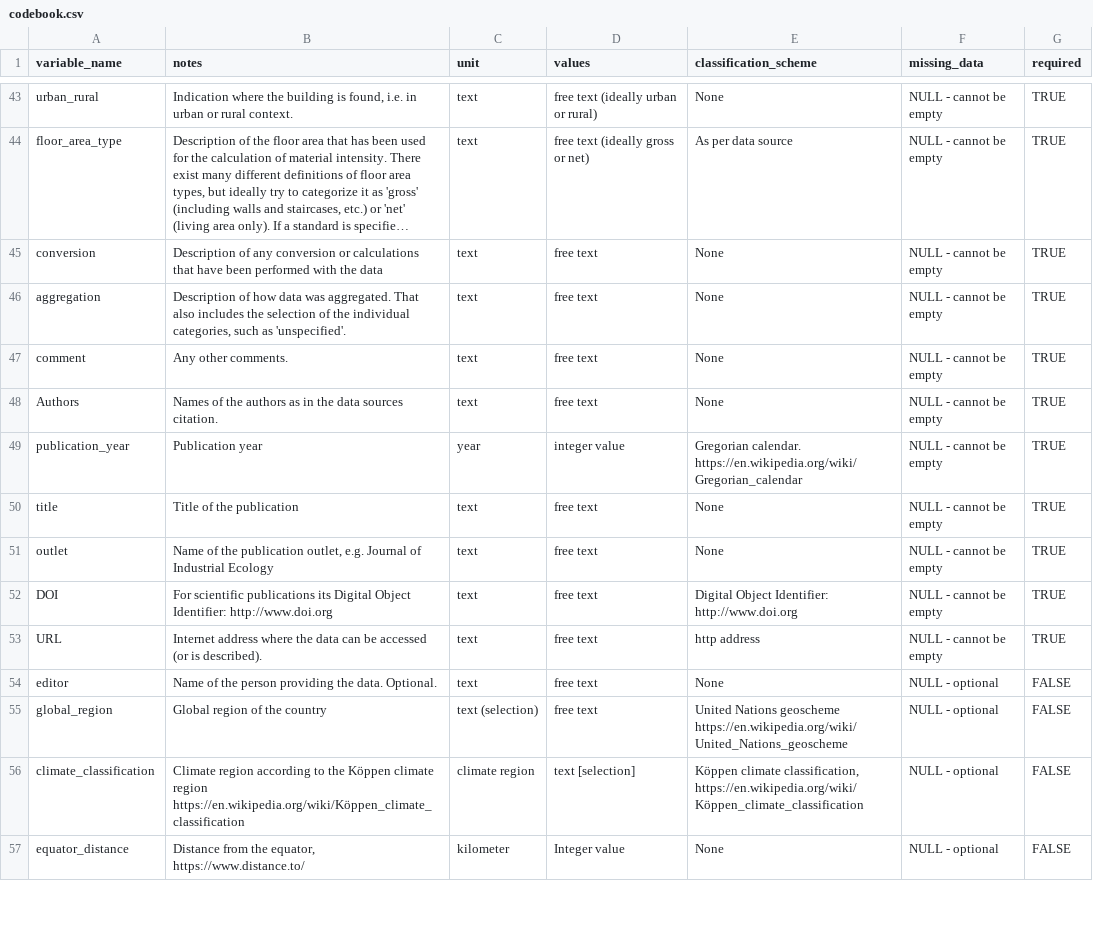
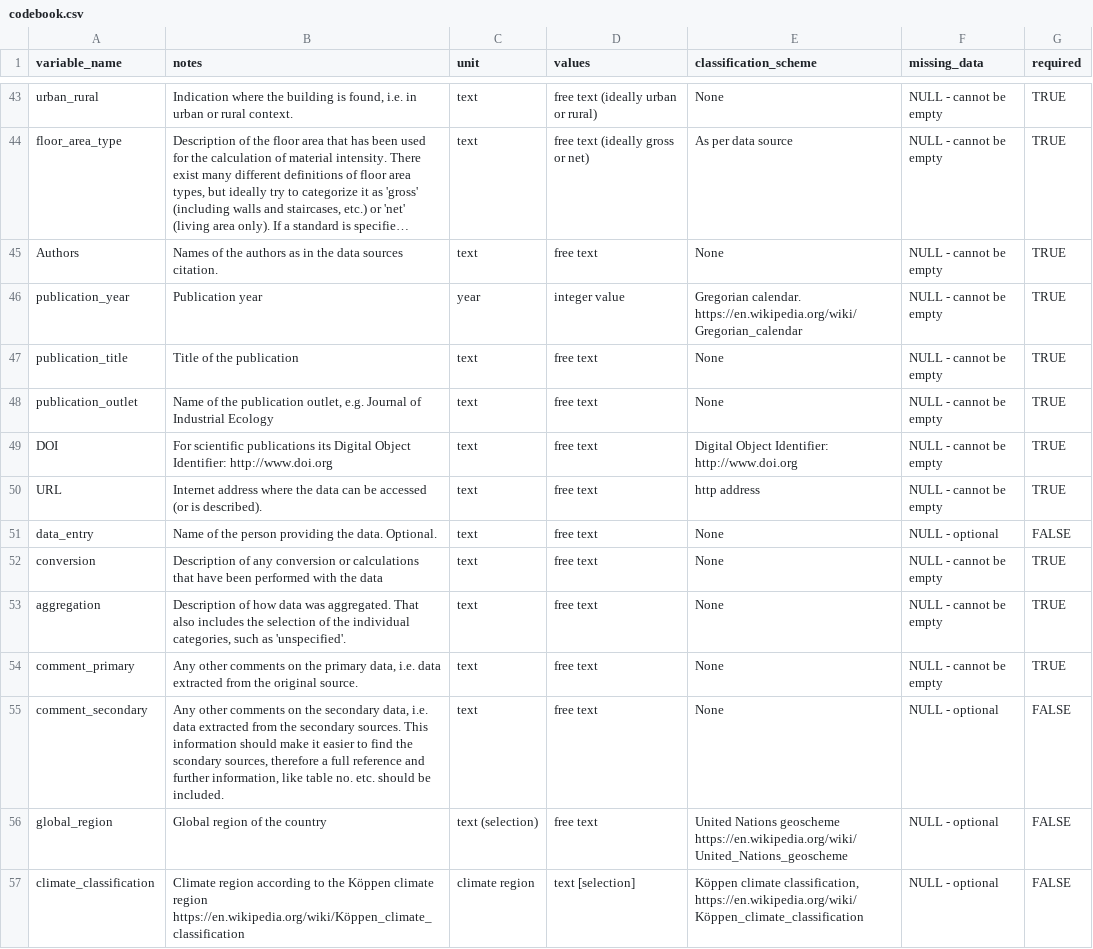
Before and after one commit to nheeren/material_intensity_db, a CSV file: codebook.csv, drawn as a sheet; only a part is shown, gaps mark what is left out; the shorter side is filled out with more unchanged rows; long unchanged cells end in …; removed rows and columns are numbered as before the commit, all else as after; the diff names each change by its address in the sheet, - before the commit and + after, or states it on an @@ line.

Commit message:
Updated database. Reworked comment columns.
Mostly changes to data/buildings.csv
- Separated comments in comment_primary
- Merged different comment columns to comments_secondary
- Some more additions to documentation

```diff
--- a/codebook.csv
+++ b/codebook.csv
+row 45: Authors | Names of the authors as in the data sources citation. | text | free text | None | NULL - cannot be empty | TRUE
@@ row 49 moved to row 46: publication_year @@
+row 47: publication_title | Title of the publication | text | free text | None | NULL - cannot be empty | TRUE
+row 48: publication_outlet | Name of the publication outlet, e.g. Journal of Industrial Ecology | text | free text | None | NULL - cannot be empty | TRUE
@@ row 52 moved to row 49: DOI @@
@@ row 53 moved to row 50: URL @@
+row 51: data_entry | Name of the person providing the data. Optional. | text | free text | None | NULL - optional | FALSE
-row 47: comment | Any other comments. | text | free text | None | NULL - cannot be empty | TRUE
-A54 (variable_name): Authors
+A54 (variable_name): comment_primary
-B54 (notes): Names of the authors as in the data sources citation.
+B54 (notes): Any other comments on the primary data, i.e. data extracted from the original source.
-row 50: title | Title of the publication | text | free text | None | NULL - cannot be empty | TRUE
-row 51: outlet | Name of the publication outlet, e.g. Journal of Industrial Ecology | text | free text | None | NULL - cannot be empty | TRUE
-A55 (variable_name): editor
+A55 (variable_name): comment_secondary
-B55 (notes): Name of the person providing the data. Optional.
+B55 (notes): Any other comments on the secondary data, i.e. data extracted from the secondary sources. This information should make it easier to find the scondary sources, therefore a full reference and further information, like table no. etc. should be included.
```
Also changed, not shown: 4 other files.
